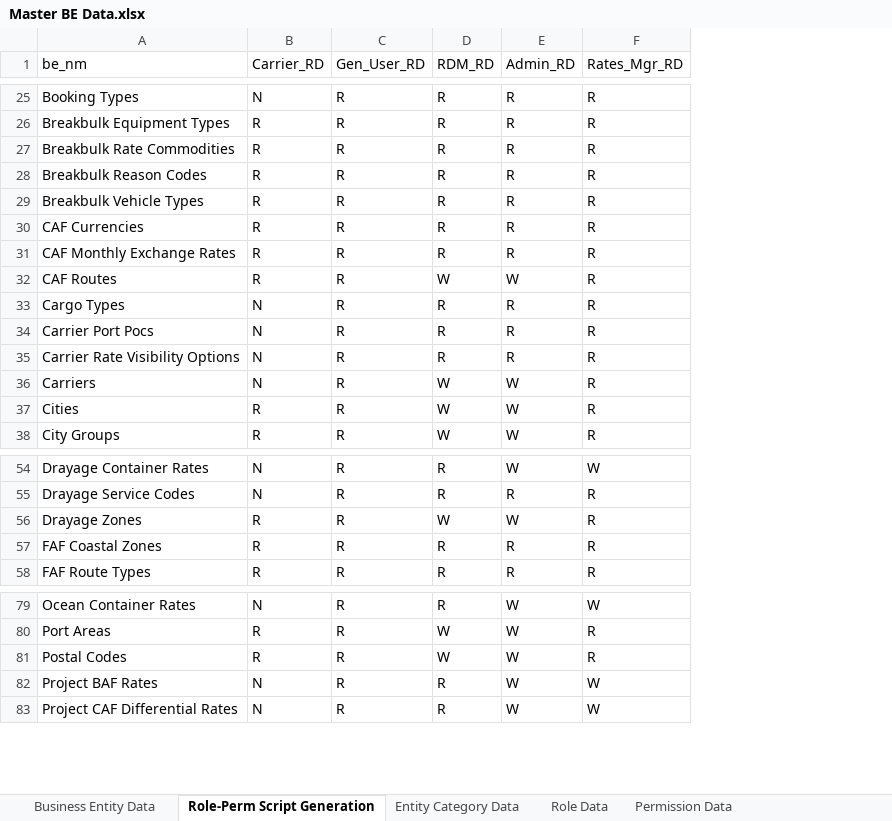
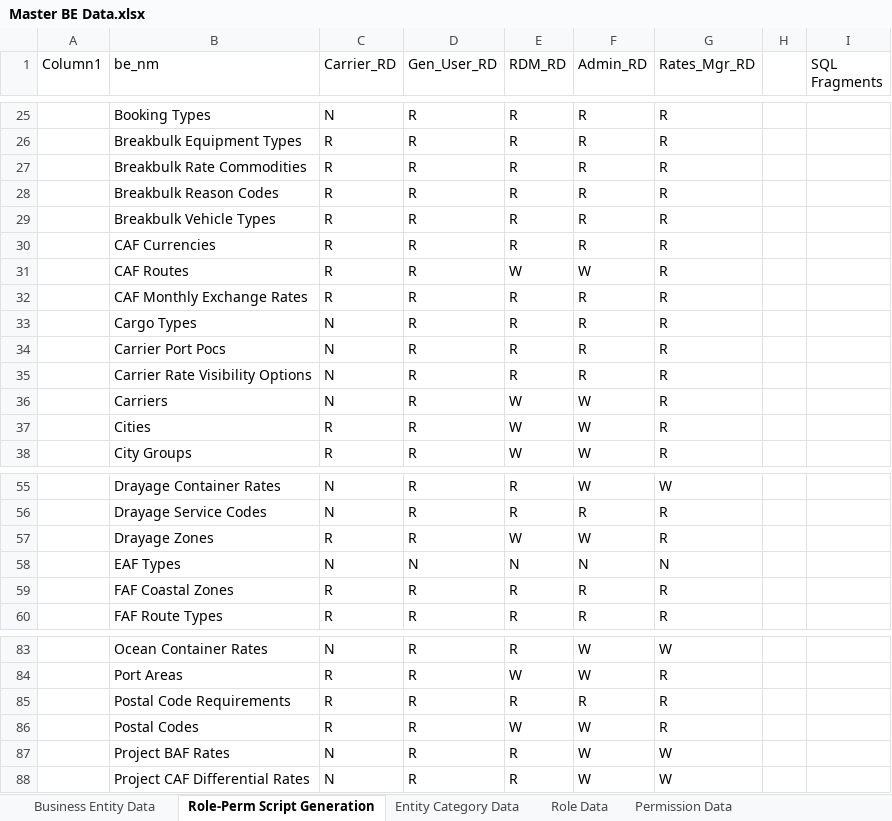
Before and after one commit to nspire909/be-defs, an Excel workbook: Master BE Data.xlsx, sheet Role-Perm Script Generation, drawn as a sheet; only a part is shown, gaps mark what is left out; values as stored, in another font and other column widths than the file's, no cell formats; the diff covers the shown part only; the diff names each change by its address in the sheet, - before the commit and + after, or states it on an @@ line.

```diff
--- a/Master BE Data.xlsx (sheet Role-Perm Script Generation)
+++ b/Master BE Data.xlsx (sheet Role-Perm Script Generation)
+column A (Column1), empty
+column H, empty
+column I (SQL Fragments), empty
@@ row 32 moved to row 31: CAF Routes @@
@@ row 62 moved to row 58: EAF Types @@
+row 85:  | Postal Code Requirements | R | R | R | R | R
```
Also changed, not shown: 541 added rows and 3 edited cells elsewhere in this sheet, sheet Business Entity Data, cell formats, formulas that keep their value, 1 other file.
